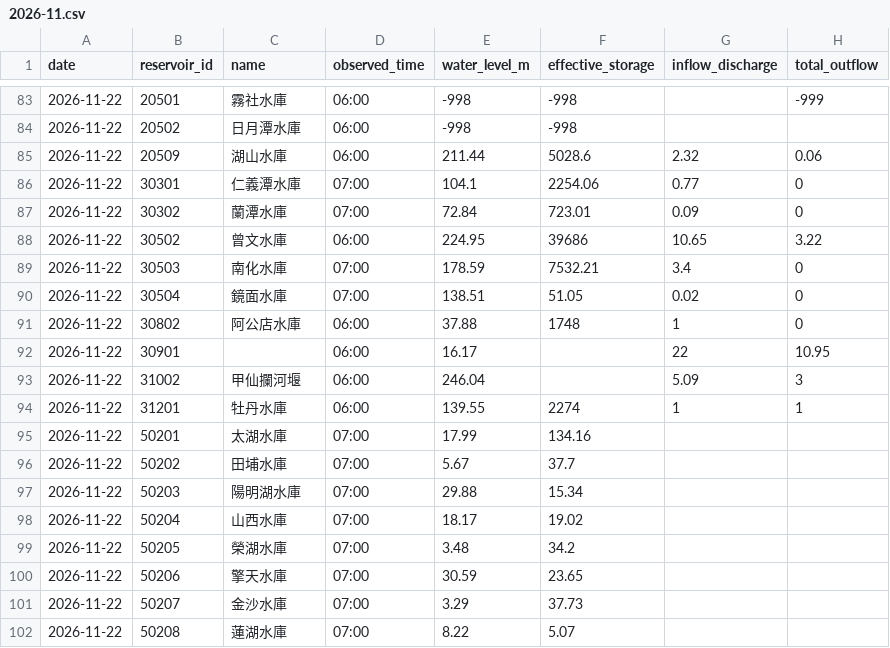
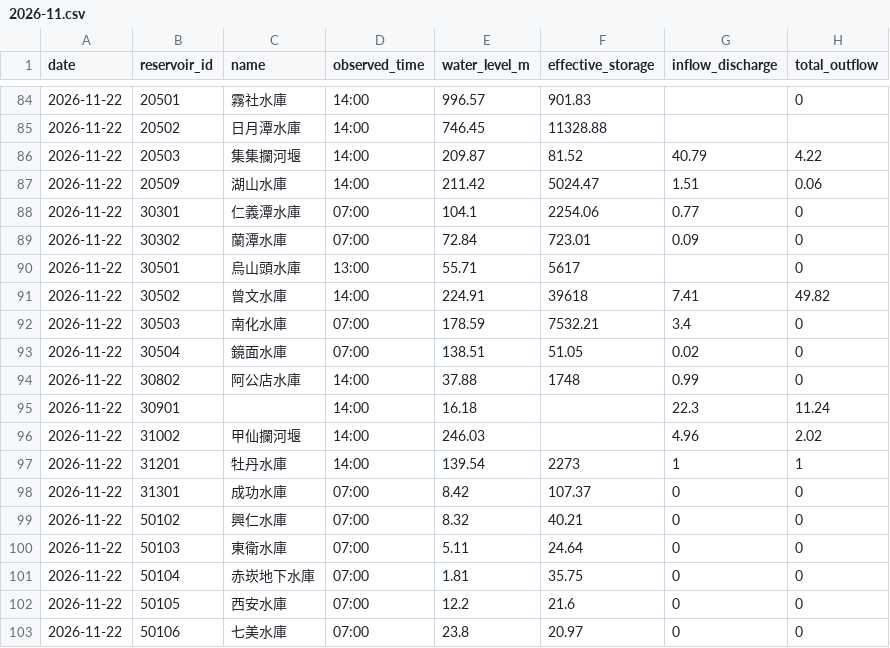
Before and after one commit to MouMouHsu/taiwan-reservoirs, a CSV file: data/realtime/2026-11.csv, drawn as a sheet; only a part is shown, gaps mark what is left out; the shorter side is filled out with more unchanged rows; the diff covers the shown part only.

```diff
--- a/data/realtime/2026-11.csv
+++ b/data/realtime/2026-11.csv
@@ -83,12 +84,20 @@ date,reservoir_id,name,observed_time,water_level_m,effective_storage,inflow_disc
-2026-11-22,20501,霧社水庫,06:00,-998,-998,,-999
-2026-11-22,20502,日月潭水庫,06:00,-998,-998,,
-2026-11-22,20509,湖山水庫,06:00,211.44,5028.6,2.32,0.06
+2026-11-22,20501,霧社水庫,14:00,996.57,901.83,,0
+2026-11-22,20502,日月潭水庫,14:00,746.45,11328.88,,
+2026-11-22,20503,集集攔河堰,14:00,209.87,81.52,40.79,4.22
+2026-11-22,20509,湖山水庫,14:00,211.42,5024.47,1.51,0.06
 2026-11-22,30301,仁義潭水庫,07:00,104.1,2254.06,0.77,0
 2026-11-22,30302,蘭潭水庫,07:00,72.84,723.01,0.09,0
-2026-11-22,30502,曾文水庫,06:00,224.95,39686,10.65,3.22
+2026-11-22,30501,烏山頭水庫,13:00,55.71,5617,,0
+2026-11-22,30502,曾文水庫,14:00,224.91,39618,7.41,49.82
 2026-11-22,30503,南化水庫,07:00,178.59,7532.21,3.4,0
 2026-11-22,30504,鏡面水庫,07:00,138.51,51.05,0.02,0
-2026-11-22,30802,阿公店水庫,06:00,37.88,1748,1,0
-2026-11-22,30901,,06:00,16.17,,22,10.95
-2026-11-22,31002,甲仙攔河堰,06:00,246.04,,5.09,3
-2026-11-22,31201,牡丹水庫,06:00,139.55,2274,1,1
+2026-11-22,30802,阿公店水庫,14:00,37.88,1748,0.99,0
+2026-11-22,30901,,14:00,16.18,,22.3,11.24
+2026-11-22,31002,甲仙攔河堰,14:00,246.03,,4.96,2.02
+2026-11-22,31201,牡丹水庫,14:00,139.54,2273,1,1
+2026-11-22,31301,成功水庫,07:00,8.42,107.37,0,0
+2026-11-22,50102,興仁水庫,07:00,8.32,40.21,0,0
+2026-11-22,50103,東衛水庫,07:00,5.11,24.64,0,0
+2026-11-22,50104,赤崁地下水庫,07:00,1.81,35.75,0,0
+2026-11-22,50105,西安水庫,07:00,12.2,21.6,0,0
+2026-11-22,50106,七美水庫,07:00,23.8,20.97,0,0
```
Also changed, not shown: 3 added rows and 32 edited cells elsewhere in this file, data/daily/2026-11.csv.
